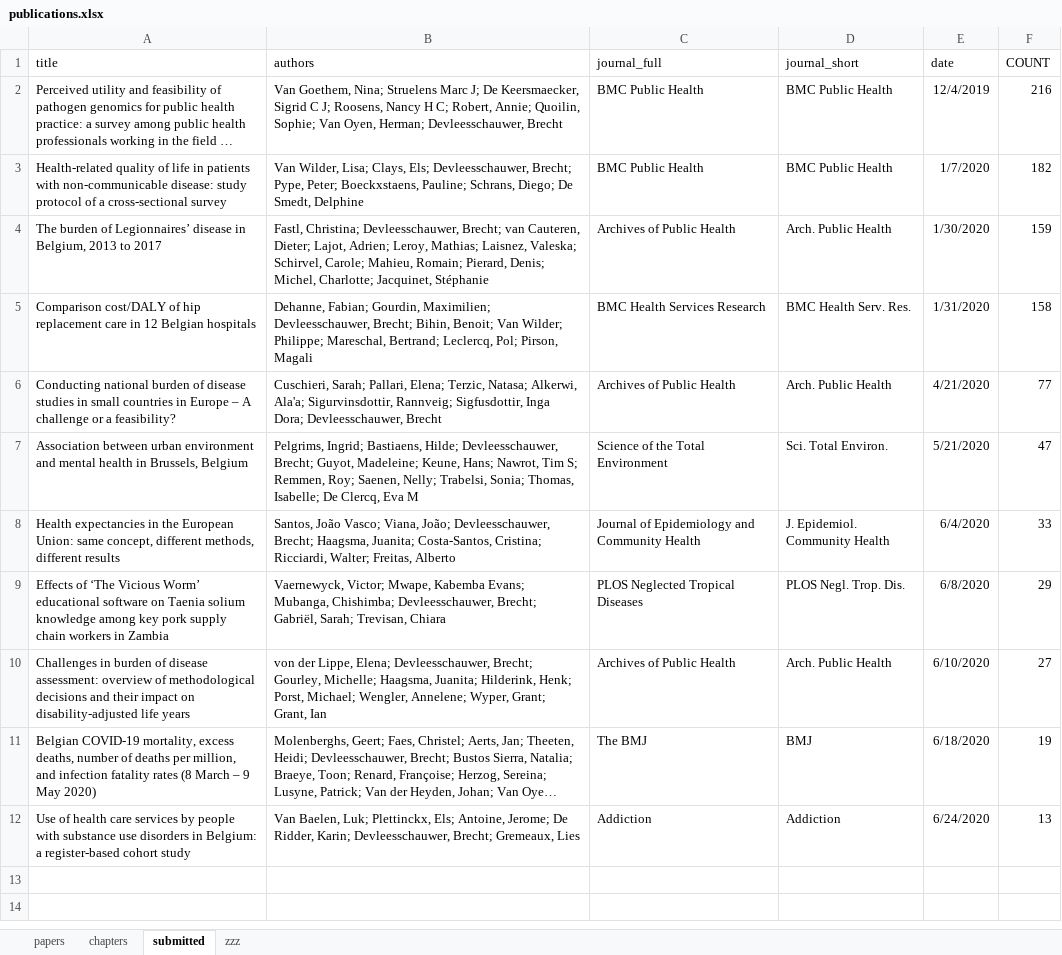
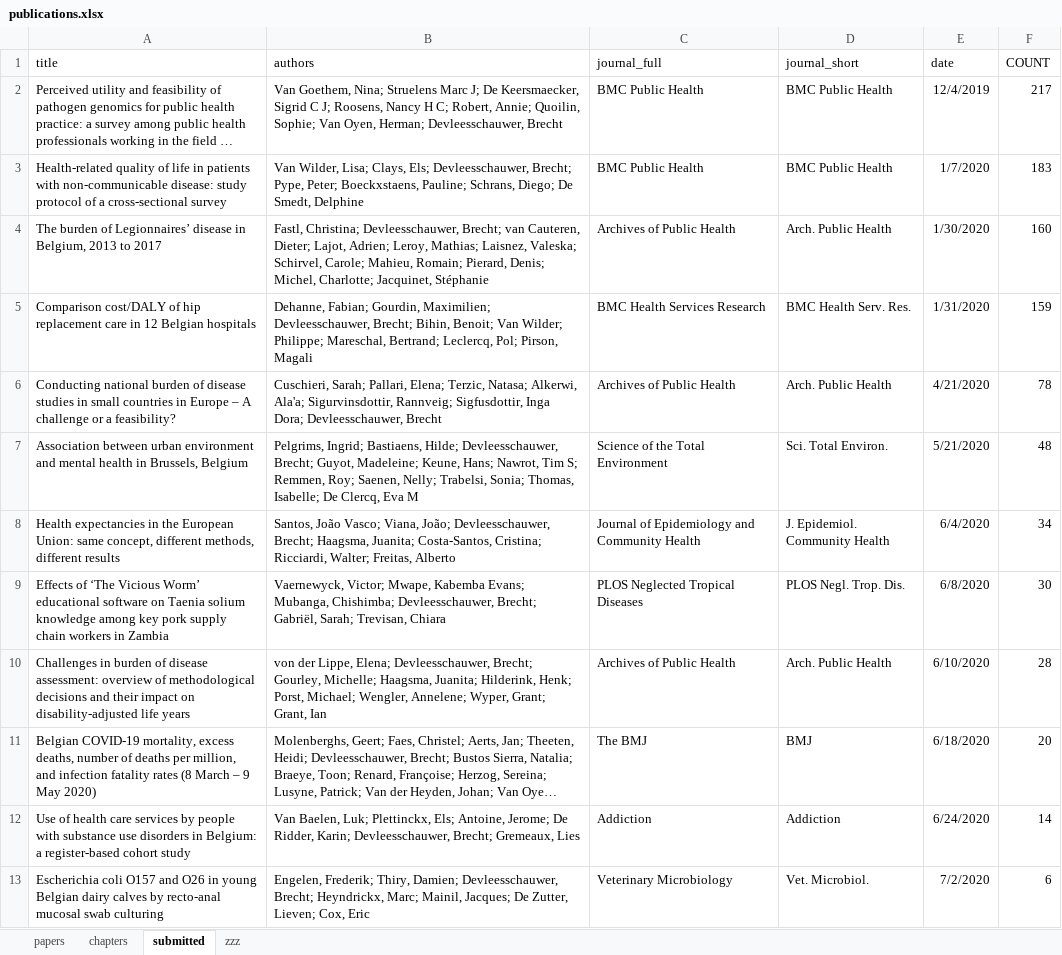
Before and after one commit to brechtdv/vitae, an Excel workbook: publications.xlsx, sheet submitted, drawn as a sheet; long unchanged cells end in …; values as stored, in another font and other column widths than the file's, no borders; table styles not drawn; the diff names each change by its address in the sheet, - before the commit and + after, or states it on an @@ line.

```diff
--- a/publications.xlsx (sheet submitted)
+++ b/publications.xlsx (sheet submitted)
-F2 (COUNT): 216
+F2 (COUNT): 217
-F3 (COUNT): 182
+F3 (COUNT): 183
-F4 (COUNT): 159
+F4 (COUNT): 160
-F5 (COUNT): 158
+F5 (COUNT): 159
-F6 (COUNT): 77
+F6 (COUNT): 78
-F7 (COUNT): 47
+F7 (COUNT): 48
-F8 (COUNT): 33
+F8 (COUNT): 34
-F9 (COUNT): 29
+F9 (COUNT): 30
-F10 (COUNT): 27
+F10 (COUNT): 28
-F11 (COUNT): 19
+F11 (COUNT): 20
-F12 (COUNT): 13
+F12 (COUNT): 14
+row 13: Escherichia coli O157 and O26 in young Belgian dairy calves by recto-anal mucosal swab culturing | Engelen, Frederik; Thiry, Damien; Devleesschauwer, Brecht; Heyndrickx, Marc; Mainil, Jacques; De Zutter, Lieven; Cox, Eric | Veterinary Microbiology | Vet. Microbiol. | 7/2/2020 | 6
```
Also changed, not shown: 2 other files.
